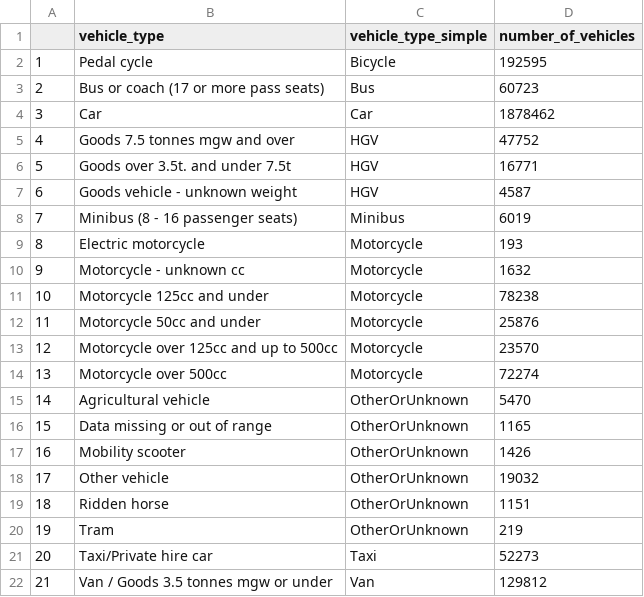
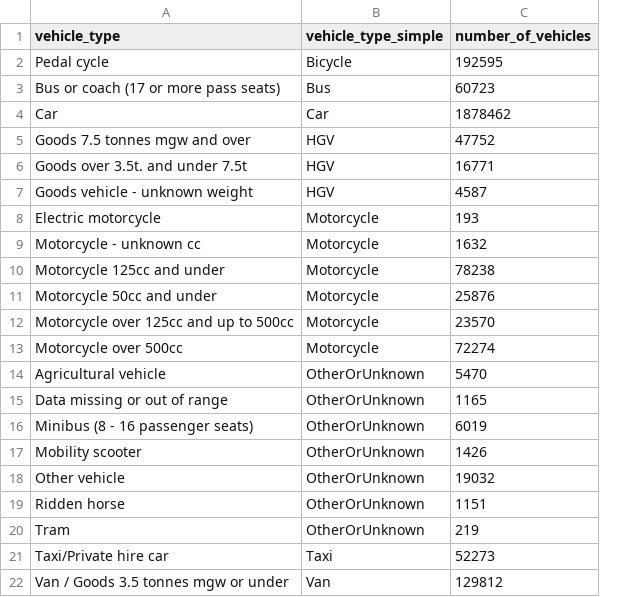
Before and after one commit to saferactive/saferactive, a CSV file: veh_table.csv, drawn as a sheet; removed rows and columns are numbered as before the commit, all else as after; the diff names each change by its address in the sheet, - before the commit and + after, or states it on an @@ line.

```diff
--- a/veh_table.csv
+++ b/veh_table.csv
-column A, rows 2-7: 1 | 2 | 3 | 4 | 5 | 6; rows 9-22: 8 | 9 | 10 | 11 | 12 | 13 | 14 | 15 | 16 | 17 | 18 | 19 | 20 | 21
-row 8: 7 | Minibus (8 - 16 passenger seats) | Minibus | 6019
+row 16: Minibus (8 - 16 passenger seats) | OtherOrUnknown | 6019
```
Also changed, not shown: cas_table.csv, 2 other files.
